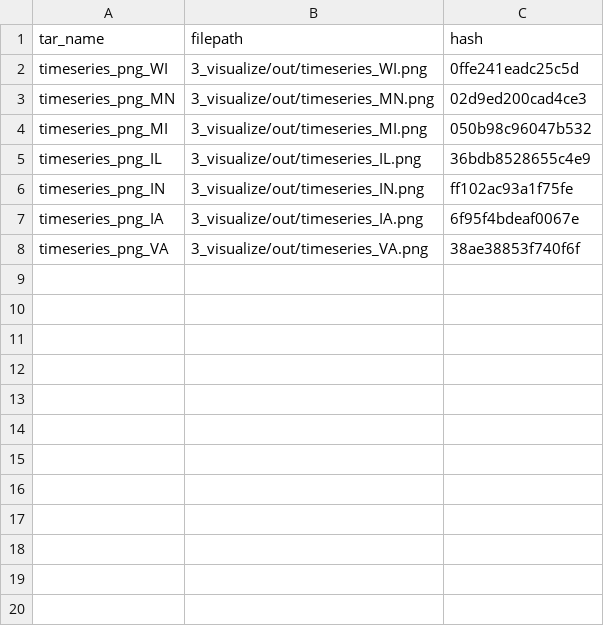
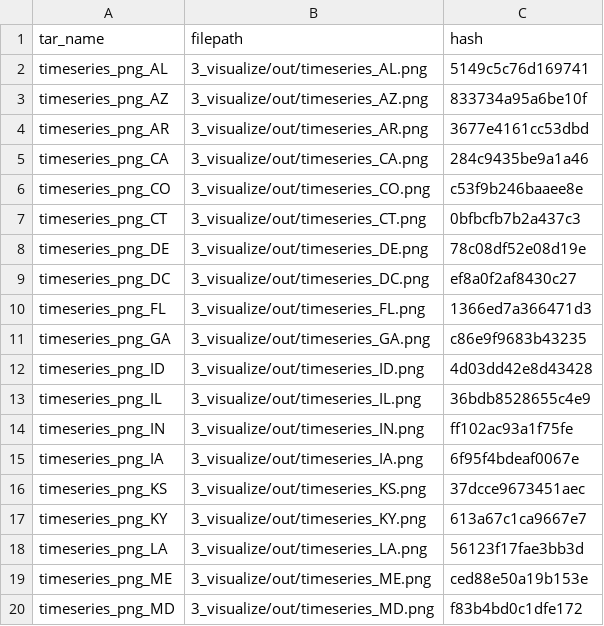
Before and after one commit to algorsky/ds-pipelines-targets-3, a CSV file: 3_visualize/log/summary_state_timeseries.csv, drawn as a sheet; only a part is shown; the shorter side is filled out with more unchanged rows; the diff covers the shown part only.

Commit message:
Added all states and territories with a retry function to manually rerun after the error message of internet failure appears.

```diff
--- a/3_visualize/log/summary_state_timeseries.csv
+++ b/3_visualize/log/summary_state_timeseries.csv
@@ -1,5 +1,13 @@
 tar_name,filepath,hash
-timeseries_png_WI,3_visualize/out/timeseries_WI.png,0ffe241eadc25c5d
-timeseries_png_MN,3_visualize/out/timeseries_MN.png,02d9ed200cad4ce3
-timeseries_png_MI,3_visualize/out/timeseries_MI.png,050b98c96047b532
+timeseries_png_AL,3_visualize/out/timeseries_AL.png,5149c5c76d169741
+timeseries_png_AZ,3_visualize/out/timeseries_AZ.png,833734a95a6be10f
+timeseries_png_AR,3_visualize/out/timeseries_AR.png,3677e4161cc53dbd
+timeseries_png_CA,3_visualize/out/timeseries_CA.png,284c9435be9a1a46
+timeseries_png_CO,3_visualize/out/timeseries_CO.png,c53f9b246baaee8e
+timeseries_png_CT,3_visualize/out/timeseries_CT.png,0bfbcfb7b2a437c3
+timeseries_png_DE,3_visualize/out/timeseries_DE.png,78c08df52e08d19e
+timeseries_png_DC,3_visualize/out/timeseries_DC.png,ef8a0f2af8430c27
+timeseries_png_FL,3_visualize/out/timeseries_FL.png,1366ed7a366471d3
+timeseries_png_GA,3_visualize/out/timeseries_GA.png,c86e9f9683b43235
+timeseries_png_ID,3_visualize/out/timeseries_ID.png,4d03dd42e8d43428
 timeseries_png_IL,3_visualize/out/timeseries_IL.png,36bdb8528655c4e9
@@ -7 +15,6 @@ timeseries_png_IN,3_visualize/out/timeseries_IN.png,ff102ac93a1f75fe
 timeseries_png_IA,3_visualize/out/timeseries_IA.png,6f95f4bdeaf0067e
+timeseries_png_KS,3_visualize/out/timeseries_KS.png,37dcce9673451aec
+timeseries_png_KY,3_visualize/out/timeseries_KY.png,613a67c1ca9667e7
+timeseries_png_LA,3_visualize/out/timeseries_LA.png,56123f17fae3bb3d
+timeseries_png_ME,3_visualize/out/timeseries_ME.png,ced88e50a19b153e
+timeseries_png_MD,3_visualize/out/timeseries_MD.png,f83b4bd0c1dfe172
```
Also changed, not shown: 30 added rows elsewhere in this file, 1 other file.
